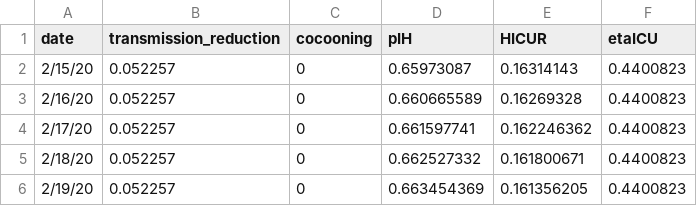
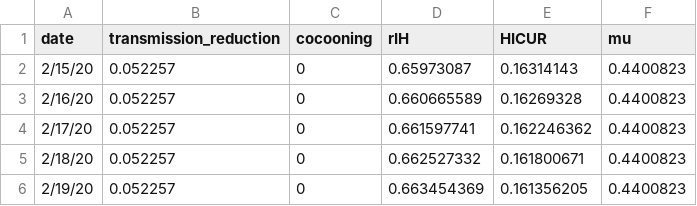
Before and after one commit to NazlicanArslan/COVID19-vaccine-main, a CSV file: COVID19-vaccine-main-LP-efficiency/VaccineAllocation/instances/austin/transmission.csv, drawn as a sheet; only a part is shown.

```diff
--- a/COVID19-vaccine-main-LP-efficiency/VaccineAllocation/instances/austin/transmission.csv
+++ b/COVID19-vaccine-main-LP-efficiency/VaccineAllocation/instances/austin/transmission.csv
@@ -1,2 +1,2 @@
-date,transmission_reduction,cocooning,pIH,HICUR,etaICU
+date,transmission_reduction,cocooning,rIH,HICUR,mu
 2/15/20,0.052257,0,0.65973087,0.16314143,0.4400823
```
Also changed, not shown: 2 other files.
